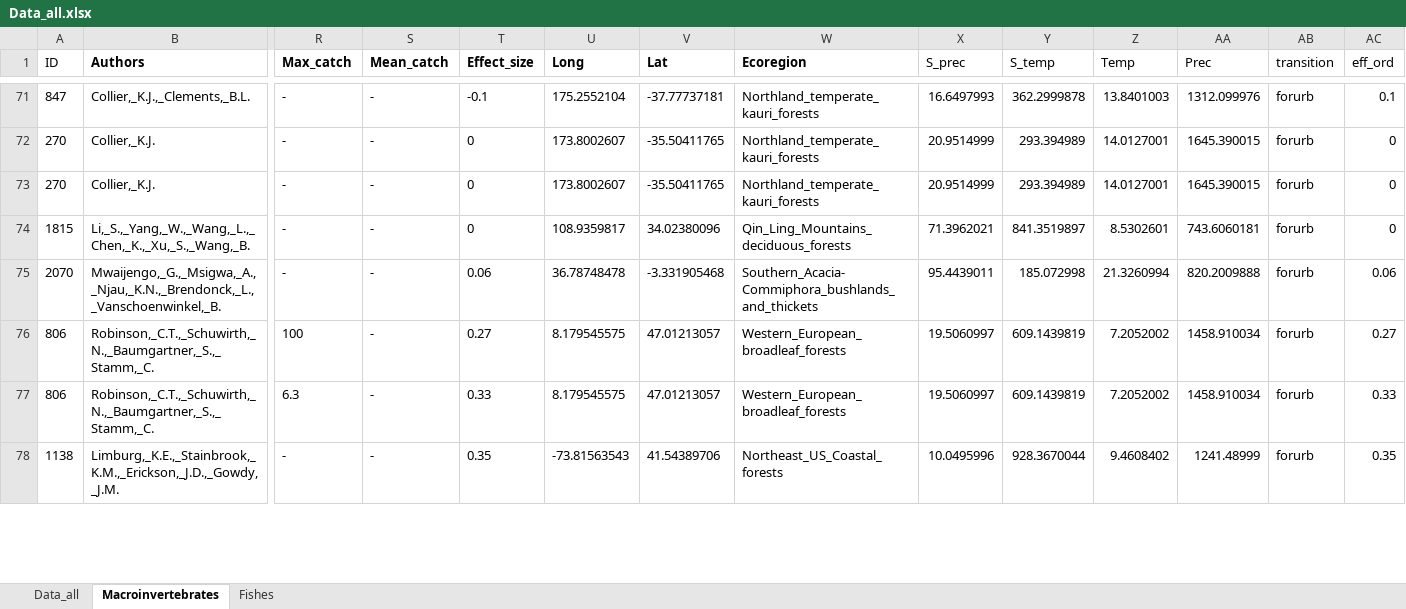
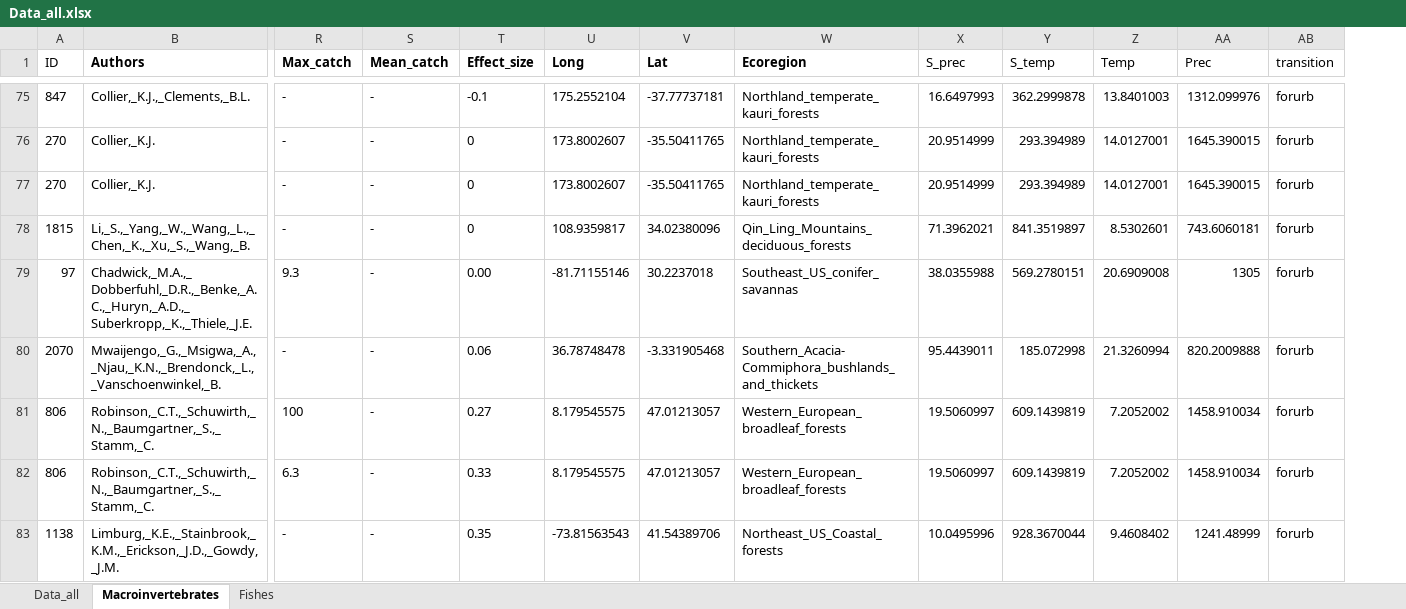
Before and after one commit to MCamana/Land_use_metaanalysis, an Excel workbook: data/raw/Data_all.xlsx, sheet Macroinvertebrates, drawn as a sheet; only a part is shown, gaps mark what is left out; values as stored, in another font and other column widths than the file's, no borders; removed rows and columns are numbered as before the commit, all else as after; rows hold the shown columns only; the diff covers the shown part only; the diff names each change by its address in the sheet, - before the commit and + after, or states it on an @@ line.

```diff
--- a/data/raw/Data_all.xlsx (sheet Macroinvertebrates)
+++ b/data/raw/Data_all.xlsx (sheet Macroinvertebrates)
-column AC (eff_ord), rows 71-78: 0.1 | 0 | 0 | 0 | 0.06 | 0.27 | 0.33 | 0.35
+row 79: 97 | Chadwick,_M.A.,_Dobberfuhl,_D.R.,_Benke,_A.C.,_Huryn,_A.D.,_Suberkropp,_K.,_Thiele,_J.E. | 9.3 | - | 0.00 | -81.71155146 | 30.2237018 | Southeast_US_conifer_savannas | 38.0355988 | 569.2780151 | 20.6909008 | 1305 | forurb
```
Also changed, not shown: 5 added rows elsewhere in this sheet, sheet Data_all, sheet Fishes.
